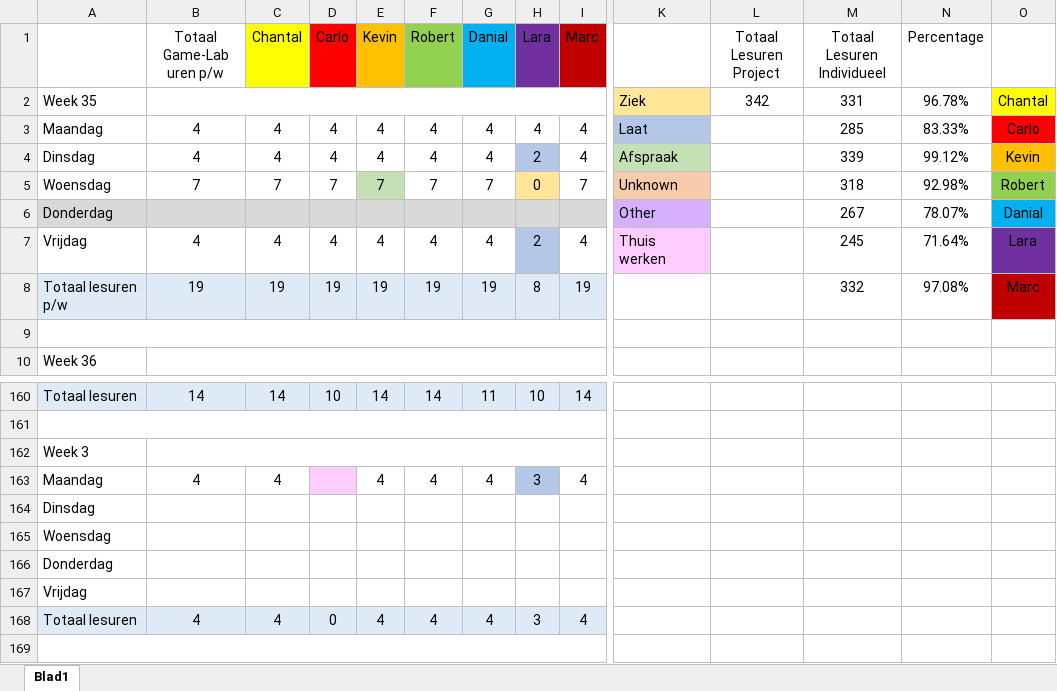
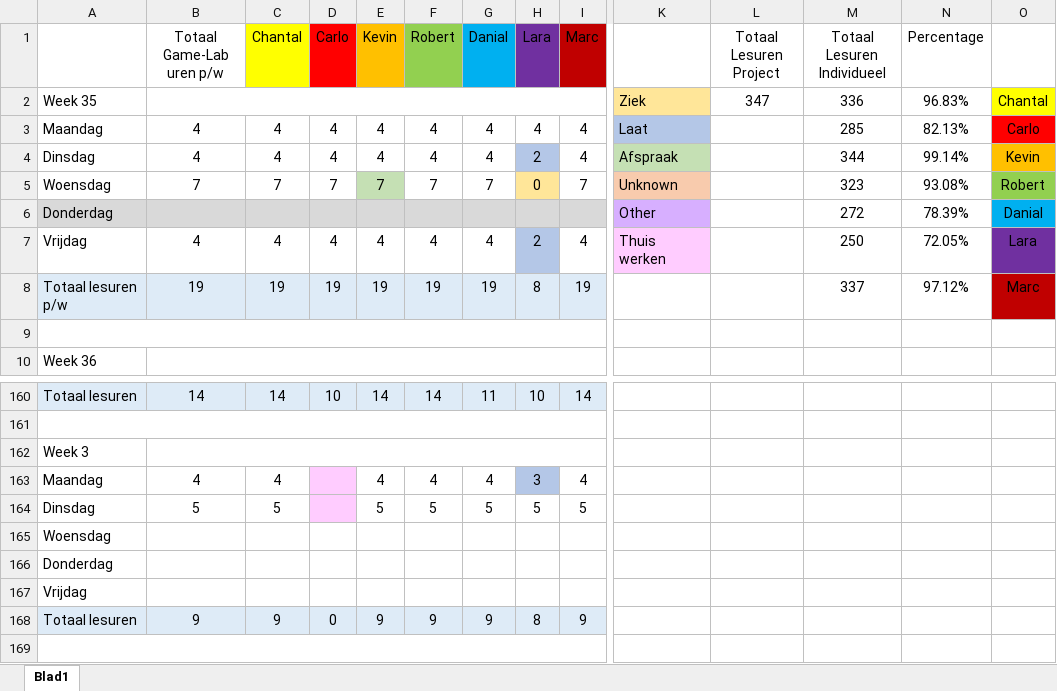
Before and after one commit to DanialVEVO/Gamelab1, an Excel workbook: Uren Registratie Game-Lab 01.xlsx, sheet Blad1, drawn as a sheet; only a part is shown, gaps mark what is left out; values as stored, in another font and other column widths than the file's, no borders; removed rows and columns are numbered as before the commit, all else as after; rows hold the shown columns only; the diff names each change by its address in the sheet, - before the commit and + after, or states it on an @@ line.

Commit message:
uren reg, animations

```diff
--- a/Uren Registratie Game-Lab 01.xlsx (sheet Blad1)
+++ b/Uren Registratie Game-Lab 01.xlsx (sheet Blad1)
-L2 (Totaal Lesuren Project): 342
+L2 (Totaal Lesuren Project): 347
-M2 (Totaal Lesuren Individueel): 331
+M2 (Totaal Lesuren Individueel): 336
-N2 (Percentage): 96.78%
+N2 (Percentage): 96.83%
-N3 (Percentage): 83.33%
+N3 (Percentage): 82.13%
-M4 (Totaal Lesuren Individueel): 339
+M4 (Totaal Lesuren Individueel): 344
-N4 (Percentage): 99.12%
+N4 (Percentage): 99.14%
-M5 (Totaal Lesuren Individueel): 318
+M5 (Totaal Lesuren Individueel): 323
-N5 (Percentage): 92.98%
+N5 (Percentage): 93.08%
-M6 (Totaal Lesuren Individueel): 267
+M6 (Totaal Lesuren Individueel): 272
-N6 (Percentage): 78.07%
+N6 (Percentage): 78.39%
-M7 (Totaal Lesuren Individueel): 245
+M7 (Totaal Lesuren Individueel): 250
-N7 (Percentage): 71.64%
+N7 (Percentage): 72.05%
-M8 (Totaal Lesuren Individueel): 332
+M8 (Totaal Lesuren Individueel): 337
-N8 (Percentage): 97.08%
+N8 (Percentage): 97.12%
-row 164: Dinsdag
+row 164: Dinsdag | 5 | 5 |  | 5 | 5 | 5 | 5 | 5
-row 168: Totaal lesuren | 4 | 4 | 0 | 4 | 4 | 4 | 3 | 4
+row 168: Totaal lesuren | 9 | 9 | 0 | 9 | 9 | 9 | 8 | 9
```
Also changed, not shown: 48 other files.
